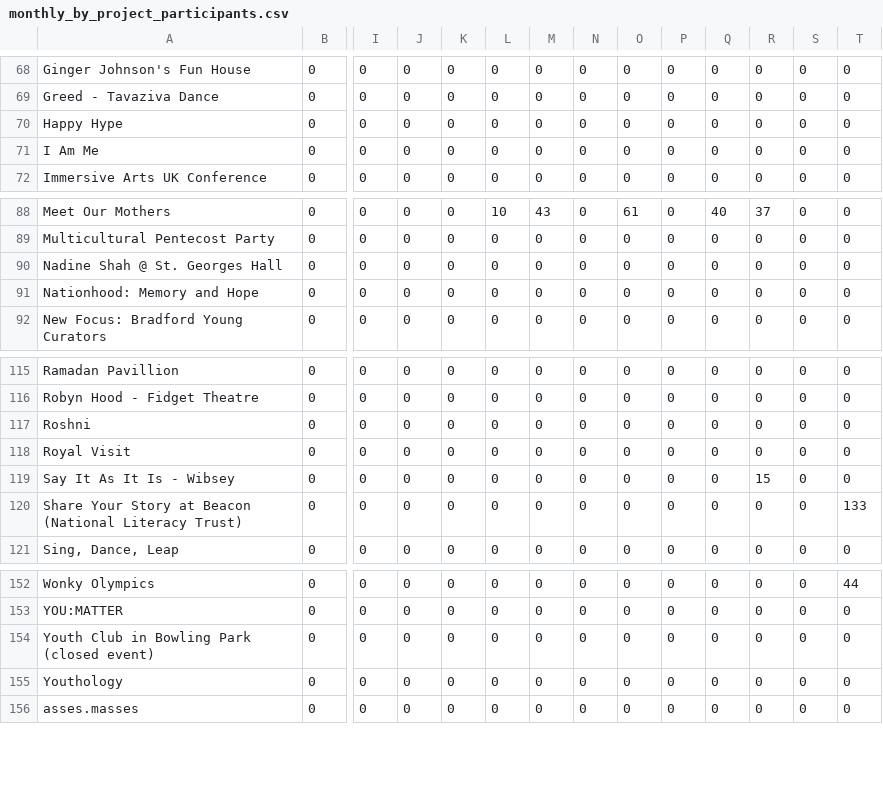
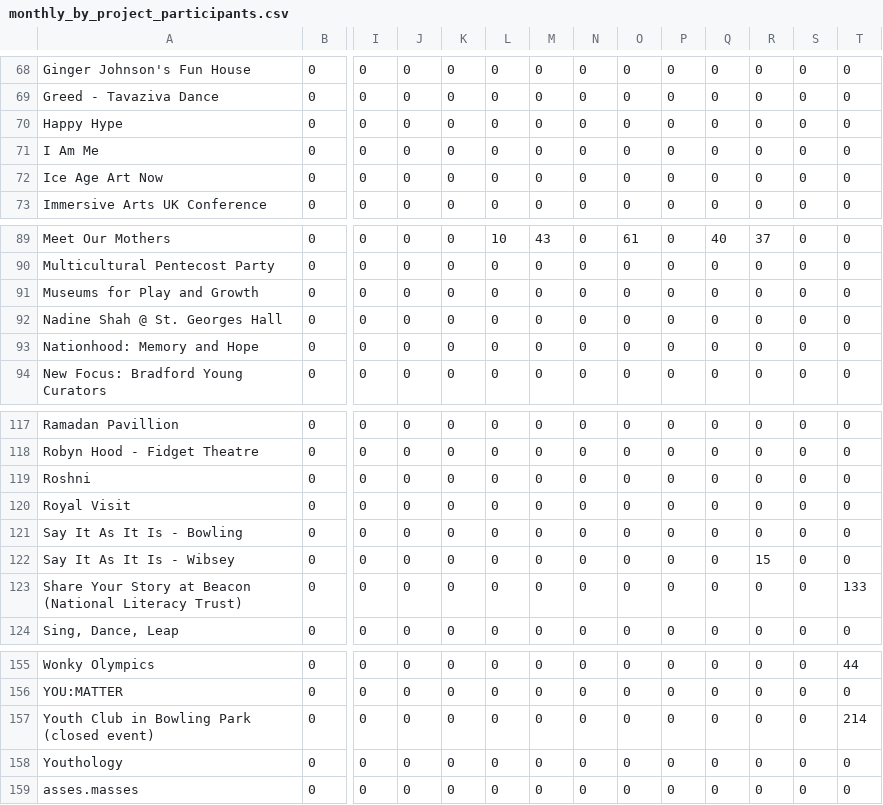
Before and after one commit to open-innovations/bradford-2025, a CSV file: src/themes/programme/_data/events/monthly_by_project_participants.csv, drawn as a sheet; only a part is shown, gaps mark what is left out; addresses are those after the commit; rows hold the shown columns only; the diff names each change by its address in the sheet, - before the commit and + after, or states it on an @@ line.

```diff
--- a/src/themes/programme/_data/events/monthly_by_project_participants.csv
+++ b/src/themes/programme/_data/events/monthly_by_project_participants.csv
+row 72: Ice Age Art Now | 0 | 0 | 0 | 0 | 0 | 0 | 0 | 0 | 0 | 0 | 0 | 0 | 0
+row 91: Museums for Play and Growth | 0 | 0 | 0 | 0 | 0 | 0 | 0 | 0 | 0 | 0 | 0 | 0 | 0
+row 121: Say It As It Is - Bowling | 0 | 0 | 0 | 0 | 0 | 0 | 0 | 0 | 0 | 0 | 0 | 0 | 0
-T157: 0
+T157: 214
```
Also changed, not shown: src/themes/programme/_data/events/monthly_breakdown.csv, src/themes/programme/_data/events/monthly_by_project.csv, 19 other files.
